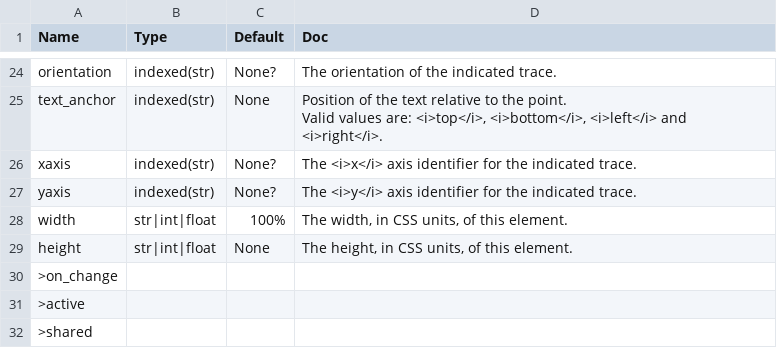
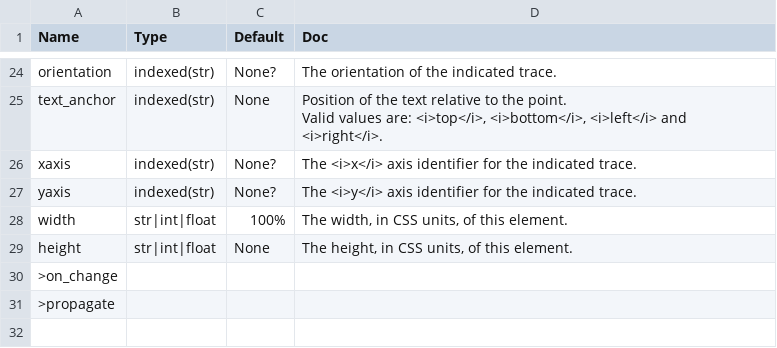
Before and after one commit to Avaiga/taipy, a CSV file: gui/doc/chart.csv, drawn as a sheet; only a part is shown, gaps mark what is left out.

Commit message:
#204 chart data refresh

```diff
--- a/gui/doc/chart.csv
+++ b/gui/doc/chart.csv
@@ -50,3 +50,2 @@ height,str|int|float,None,"The height, in CSS units, of this element."
 >on_change,,,
->active,,,
->shared,,,
+>propagate,,,
```
Also changed, not shown: 2 other files.
